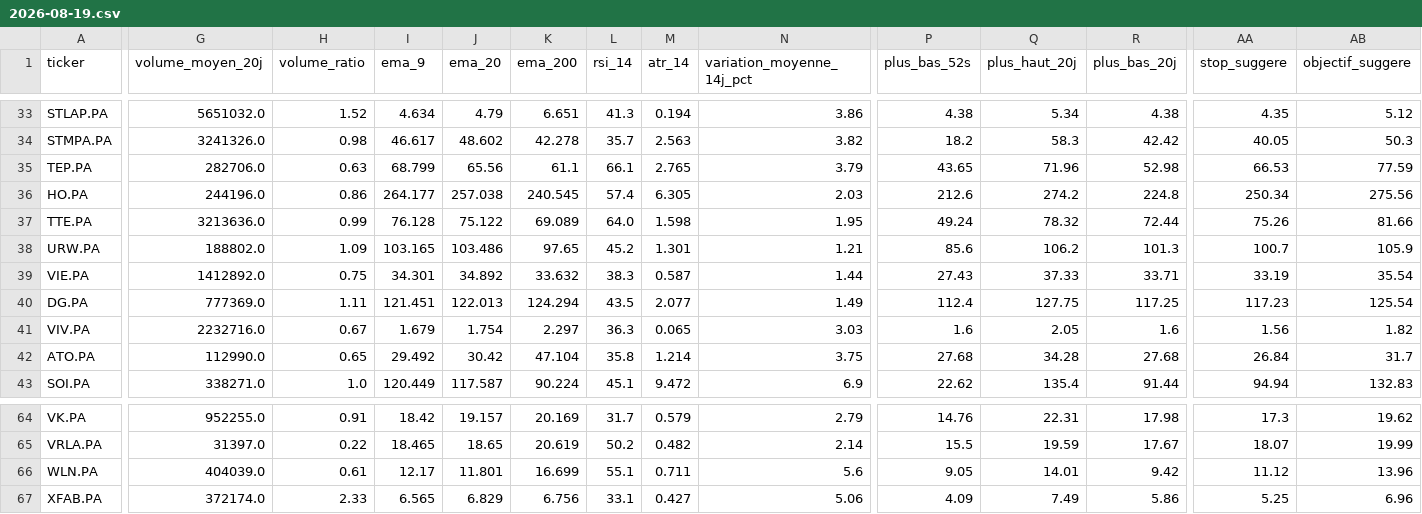
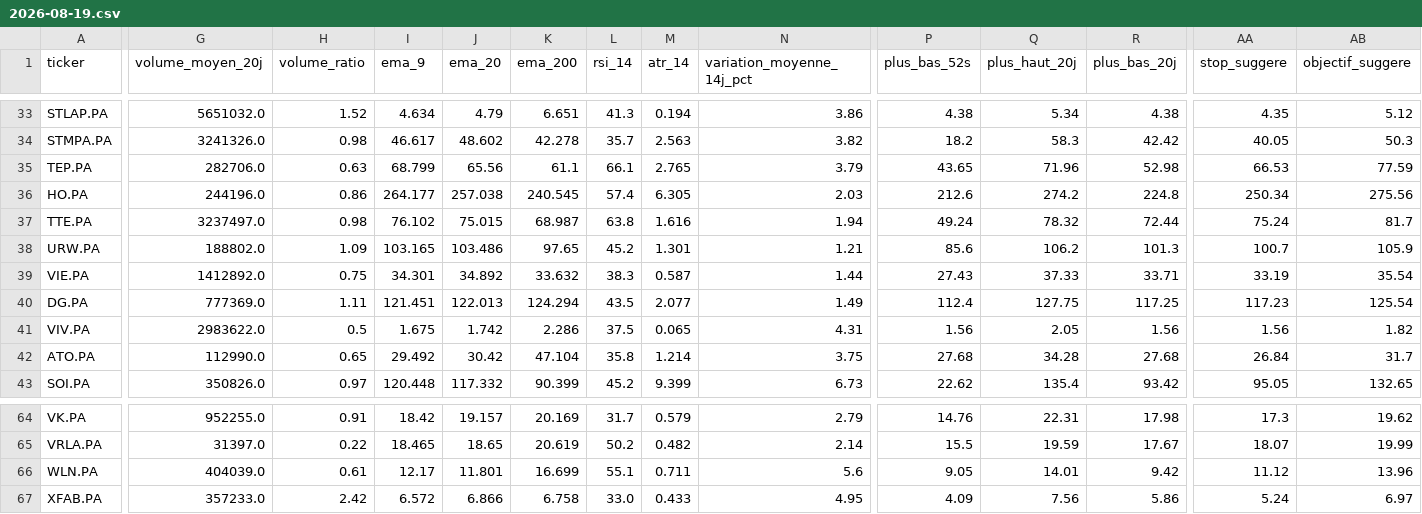
Before and after one commit to Mattaranka/pea-scannerV2.04, a CSV file: data/history/2026-08-19.csv, drawn as a sheet; only a part is shown, gaps mark what is left out; the diff covers the shown part only; the diff names each change by its address in the sheet, - before the commit and + after, or states it on an @@ line.

```diff
--- a/data/history/2026-08-19.csv
+++ b/data/history/2026-08-19.csv
-G37 (volume_moyen_20j): 3213636.0
+G37 (volume_moyen_20j): 3237497.0
-H37 (volume_ratio): 0.99
+H37 (volume_ratio): 0.98
-I37 (ema_9): 76.128
+I37 (ema_9): 76.102
-J37 (ema_20): 75.122
+J37 (ema_20): 75.015
-K37 (ema_200): 69.089
+K37 (ema_200): 68.987
-L37 (rsi_14): 64.0
+L37 (rsi_14): 63.8
-M37 (atr_14): 1.598
+M37 (atr_14): 1.616
-N37 (variation_moyenne_14j_pct): 1.95
+N37 (variation_moyenne_14j_pct): 1.94
-AA37 (stop_suggere): 75.26
+AA37 (stop_suggere): 75.24
-AB37 (objectif_suggere): 81.66
+AB37 (objectif_suggere): 81.7
-G41 (volume_moyen_20j): 2232716.0
+G41 (volume_moyen_20j): 2983622.0
-H41 (volume_ratio): 0.67
+H41 (volume_ratio): 0.5
-I41 (ema_9): 1.679
+I41 (ema_9): 1.675
-J41 (ema_20): 1.754
+J41 (ema_20): 1.742
-K41 (ema_200): 2.297
+K41 (ema_200): 2.286
-L41 (rsi_14): 36.3
+L41 (rsi_14): 37.5
-N41 (variation_moyenne_14j_pct): 3.03
+N41 (variation_moyenne_14j_pct): 4.31
-P41 (plus_bas_52s): 1.6
+P41 (plus_bas_52s): 1.56
-R41 (plus_bas_20j): 1.6
+R41 (plus_bas_20j): 1.56
-G43 (volume_moyen_20j): 338271.0
+G43 (volume_moyen_20j): 350826.0
-H43 (volume_ratio): 1.0
+H43 (volume_ratio): 0.97
-I43 (ema_9): 120.449
+I43 (ema_9): 120.448
-J43 (ema_20): 117.587
+J43 (ema_20): 117.332
-K43 (ema_200): 90.224
+K43 (ema_200): 90.399
-L43 (rsi_14): 45.1
+L43 (rsi_14): 45.2
-M43 (atr_14): 9.472
+M43 (atr_14): 9.399
-N43 (variation_moyenne_14j_pct): 6.9
+N43 (variation_moyenne_14j_pct): 6.73
-R43 (plus_bas_20j): 91.44
+R43 (plus_bas_20j): 93.42
-AA43 (stop_suggere): 94.94
+AA43 (stop_suggere): 95.05
-AB43 (objectif_suggere): 132.83
+AB43 (objectif_suggere): 132.65
-G67 (volume_moyen_20j): 372174.0
+G67 (volume_moyen_20j): 357233.0
-H67 (volume_ratio): 2.33
+H67 (volume_ratio): 2.42
-I67 (ema_9): 6.565
+I67 (ema_9): 6.572
-J67 (ema_20): 6.829
+J67 (ema_20): 6.866
-K67 (ema_200): 6.756
+K67 (ema_200): 6.758
-L67 (rsi_14): 33.1
+L67 (rsi_14): 33.0
-M67 (atr_14): 0.427
+M67 (atr_14): 0.433
-N67 (variation_moyenne_14j_pct): 5.06
+N67 (variation_moyenne_14j_pct): 4.95
-Q67 (plus_haut_20j): 7.49
+Q67 (plus_haut_20j): 7.56
-AA67 (stop_suggere): 5.25
+AA67 (stop_suggere): 5.24
-AB67 (objectif_suggere): 6.96
+AB67 (objectif_suggere): 6.97
```
Also changed, not shown: 49 edited cells elsewhere in this file, 2 other files.
